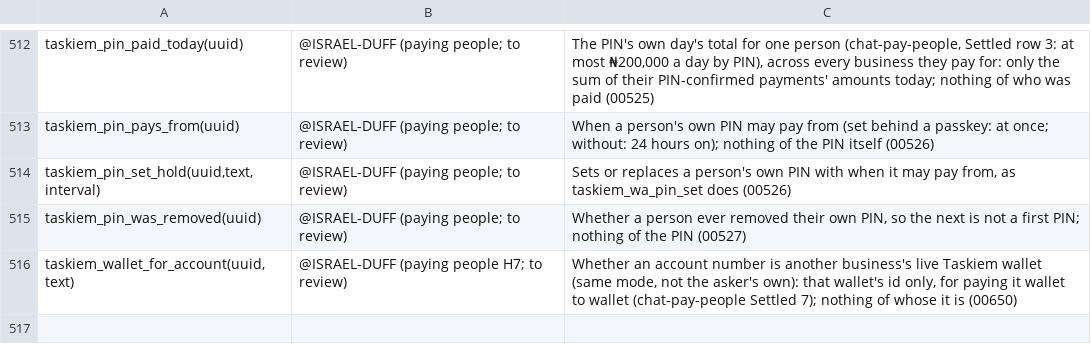
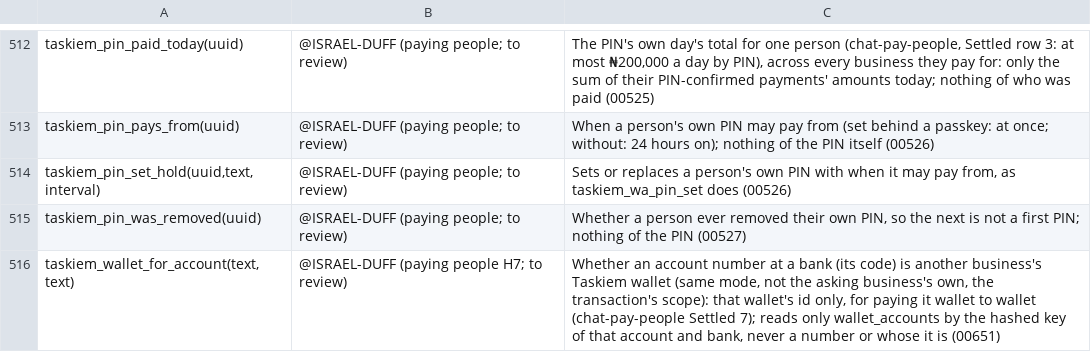
Before and after one commit to ISRAEL-DUFF/taskiem, a TSV file: engine/db/definers.tsv, drawn as a sheet; only a part is shown, gaps mark what is left out.

```diff
--- a/engine/db/definers.tsv
+++ b/engine/db/definers.tsv
@@ -515,2 +515,2 @@ taskiem_pin_set_hold(uuid,text,interval)	@ISRAEL-DUFF (paying people; to review)
 taskiem_pin_was_removed(uuid)	@ISRAEL-DUFF (paying people; to review)	Whether a person ever removed their own PIN, so the next is not a first PIN; nothing of the PIN (00527)
-taskiem_wallet_for_account(uuid,text)	@ISRAEL-DUFF (paying people H7; to review)	Whether an account number is another business's live Taskiem wallet (same mode, not the asker's own): that wallet's id only, for paying it wallet to wallet (chat-pay-people Settled 7); nothing of whose it is (00650)
+taskiem_wallet_for_account(text,text)	@ISRAEL-DUFF (paying people H7; to review)	Whether an account number at a bank (its code) is another business's Taskiem wallet (same mode, not the asking business's own, the transaction's scope): that wallet's id only, for paying it wallet to wallet (chat-pay-people Settled 7); reads only wallet_accounts by the hashed key of that account and bank, never a number or whose it is (00651)
```
Also changed, not shown: 34 other files.
